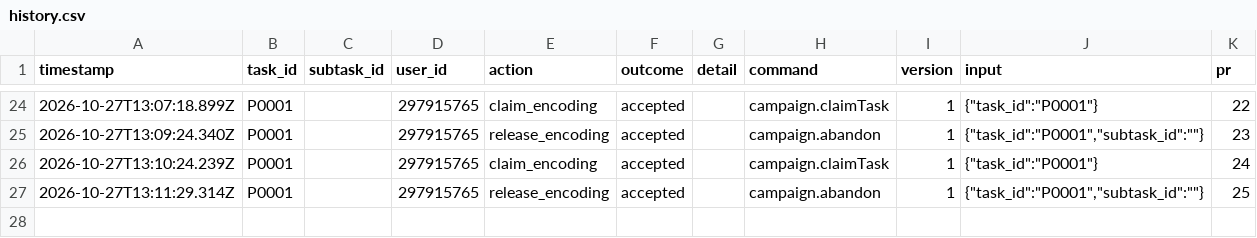
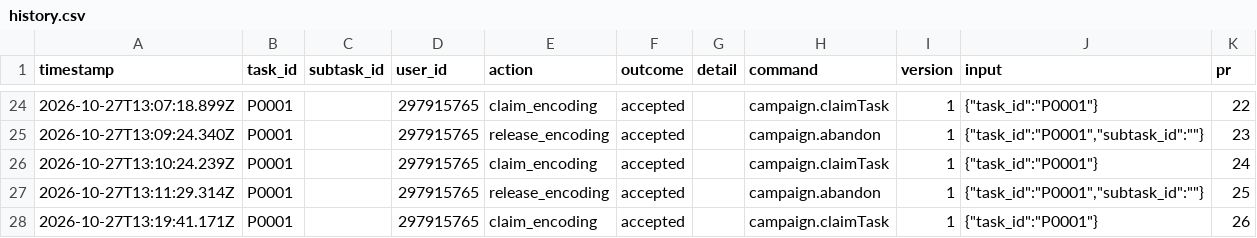
Before and after one commit to ohwjd/test-20261023-1, a CSV file: tracking/history.csv, drawn as a sheet; only a part is shown, gaps mark what is left out.

```diff
--- a/tracking/history.csv
+++ b/tracking/history.csv
@@ -27 +27,2 @@ timestamp,task_id,subtask_id,user_id,action,outcome,detail,command,version,input
 2026-10-27T13:11:29.314Z,P0001,,297915765,release_encoding,accepted,,campaign.abandon,1,"{""task_id"":""P0001"",""subtask_id"":""""}",25
+2026-10-27T13:19:41.171Z,P0001,,297915765,claim_encoding,accepted,,campaign.claimTask,1,"{""task_id"":""P0001""}",26
```
Also changed, not shown: 1 other file.
